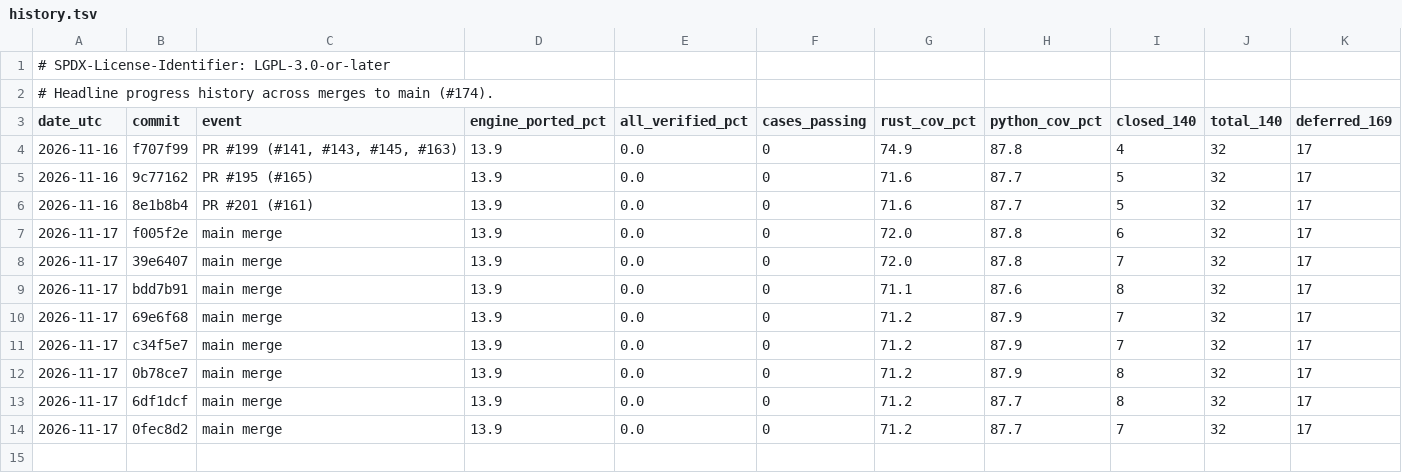
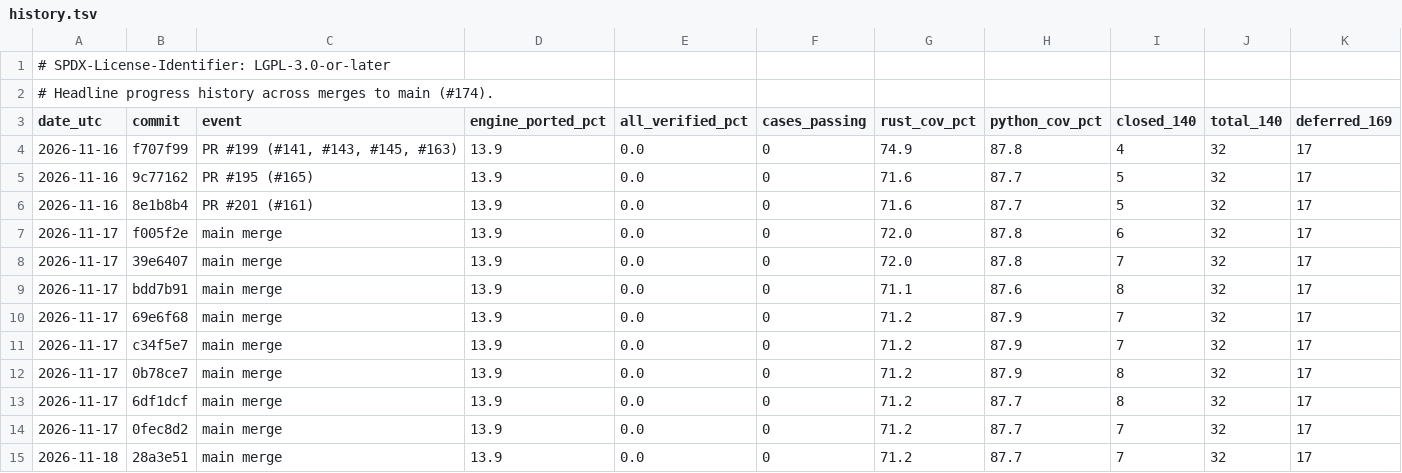
Before and after one commit to joshspeagle/FlexMESA, a TSV file: benchmarks/dashboard/history.tsv, drawn as a sheet; the diff names each change by its address in the sheet, - before the commit and + after, or states it on an @@ line.

```diff
--- a/benchmarks/dashboard/history.tsv
+++ b/benchmarks/dashboard/history.tsv
+row 15: 2026-11-18 | 28a3e51 | main merge | 13.9 | 0.0 | 0 | 71.2 | 87.7 | 7 | 32 | 17
```
Also changed, not shown: 5 other files.
